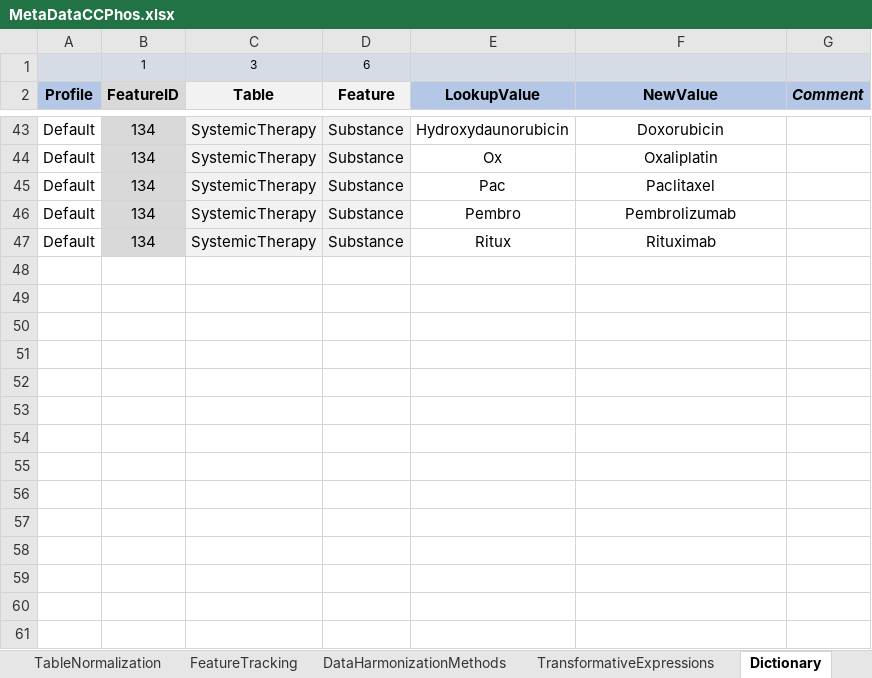
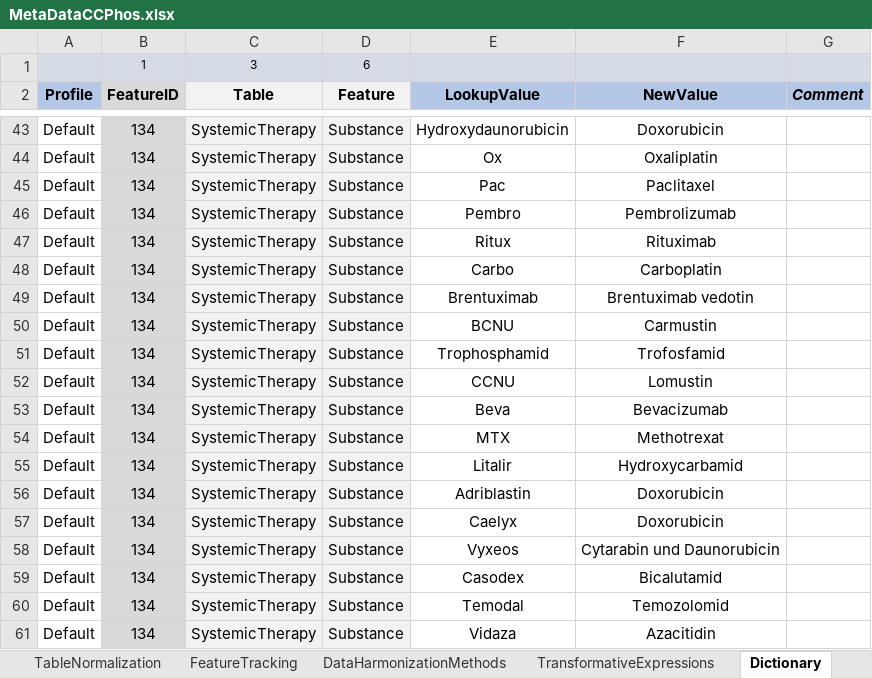
Before and after one commit to BastianReiter/dsCCPhos, an Excel workbook: Development/Data/MetaData/MetaDataCCPhos.xlsx, sheet Dictionary, drawn as a sheet; only a part is shown, gaps mark what is left out; values as stored, in another font and other column widths than the file's, no borders; the diff names each change by its address in the sheet, - before the commit and + after, or states it on an @@ line.

```diff
--- a/Development/Data/MetaData/MetaDataCCPhos.xlsx (sheet Dictionary)
+++ b/Development/Data/MetaData/MetaDataCCPhos.xlsx (sheet Dictionary)
+row 48: Default | 134 | SystemicTherapy | Substance | Carbo | Carboplatin
+row 49: Default | 134 | SystemicTherapy | Substance | Brentuximab | Brentuximab vedotin
+row 50: Default | 134 | SystemicTherapy | Substance | BCNU | Carmustin
+row 51: Default | 134 | SystemicTherapy | Substance | Trophosphamid | Trofosfamid
+row 52: Default | 134 | SystemicTherapy | Substance | CCNU | Lomustin
+row 53: Default | 134 | SystemicTherapy | Substance | Beva | Bevacizumab
+row 54: Default | 134 | SystemicTherapy | Substance | MTX | Methotrexat
+row 55: Default | 134 | SystemicTherapy | Substance | Litalir | Hydroxycarbamid
+row 56: Default | 134 | SystemicTherapy | Substance | Adriblastin | Doxorubicin
+row 57: Default | 134 | SystemicTherapy | Substance | Caelyx | Doxorubicin
+row 58: Default | 134 | SystemicTherapy | Substance | Vyxeos | Cytarabin und Daunorubicin
+row 59: Default | 134 | SystemicTherapy | Substance | Casodex | Bicalutamid
+row 60: Default | 134 | SystemicTherapy | Substance | Temodal | Temozolomid
+row 61: Default | 134 | SystemicTherapy | Substance | Vidaza | Azacitidin
```
Also changed, not shown: sheet Values, sheet TableNormalization, sheet FuzzyStringMatching, 20 other files.
